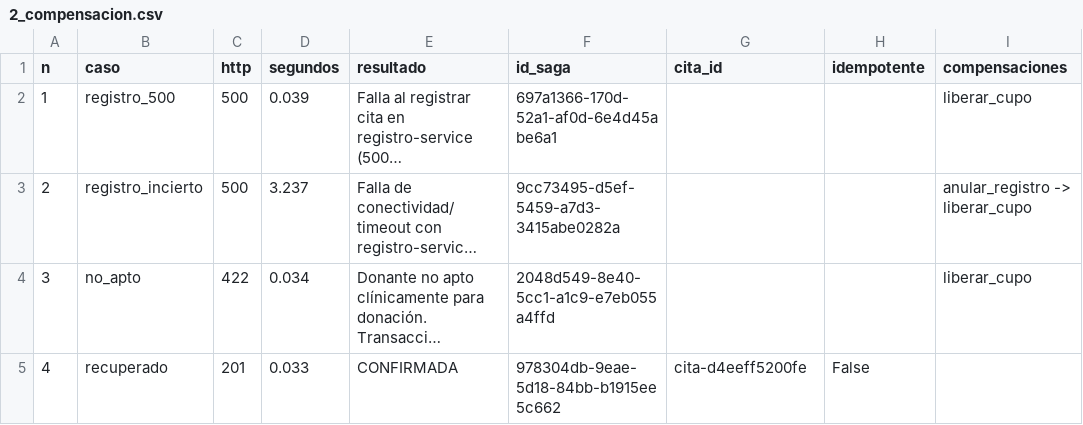
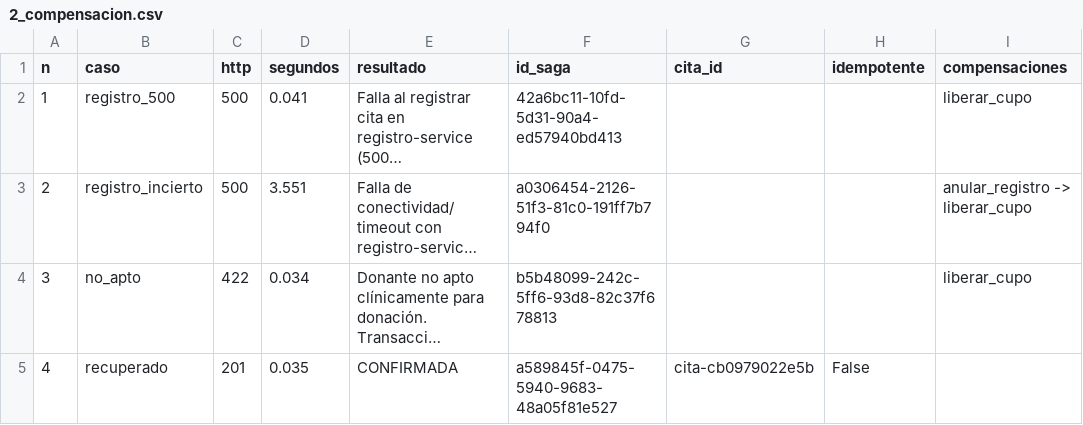
Before and after one commit to Xaiwu/blood-donation-resilient-saga, a CSV file: experimentos/evidencia/2_compensacion.csv, drawn as a sheet; only a part is shown; long unchanged cells end in …; the diff names each change by its address in the sheet, - before the commit and + after, or states it on an @@ line.

Commit message:
docs: agregar README y evidencia final

```diff
--- a/experimentos/evidencia/2_compensacion.csv
+++ b/experimentos/evidencia/2_compensacion.csv
-D2 (segundos): 0.039
+D2 (segundos): 0.041
-F2 (id_saga): 697a1366-170d-52a1-af0d-6e4d45abe6a1
+F2 (id_saga): 42a6bc11-10fd-5d31-90a4-ed57940bd413
-D3 (segundos): 3.237
+D3 (segundos): 3.551
-F3 (id_saga): 9cc73495-d5ef-5459-a7d3-3415abe0282a
+F3 (id_saga): a0306454-2126-51f3-81c0-191ff7b794f0
-F4 (id_saga): 2048d549-8e40-5cc1-a1c9-e7eb055a4ffd
+F4 (id_saga): b5b48099-242c-5ff6-93d8-82c37f678813
-D5 (segundos): 0.033
+D5 (segundos): 0.035
-F5 (id_saga): 978304db-9eae-5d18-84bb-b1915ee5c662
+F5 (id_saga): a589845f-0475-5940-9683-48a05f81e527
-G5 (cita_id): cita-d4eeff5200fe
+G5 (cita_id): cita-cb0979022e5b
```
Also changed, not shown: experimentos/evidencia/4_ratelimit.csv, 10 other files.
